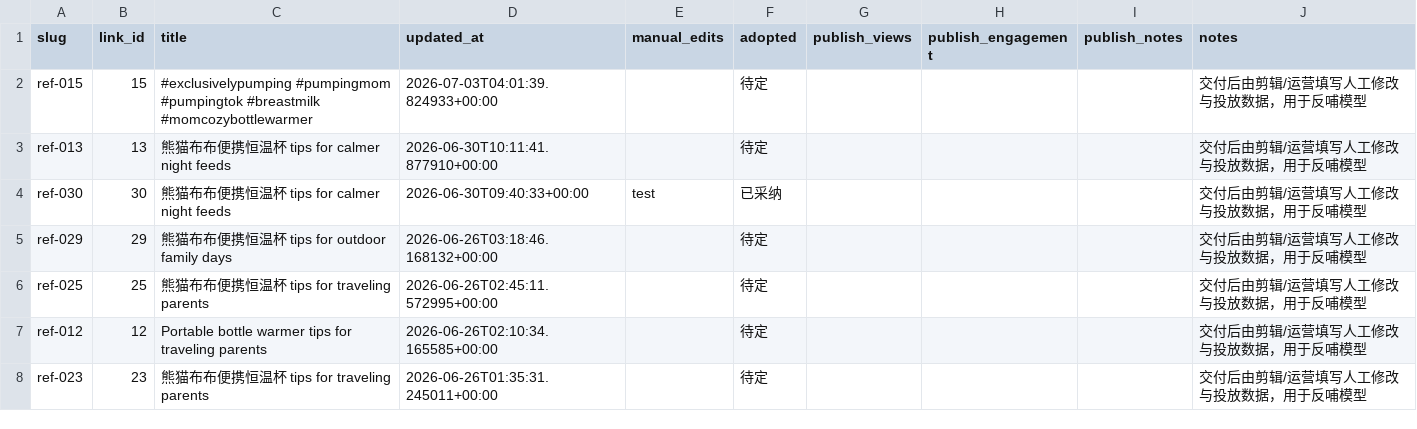
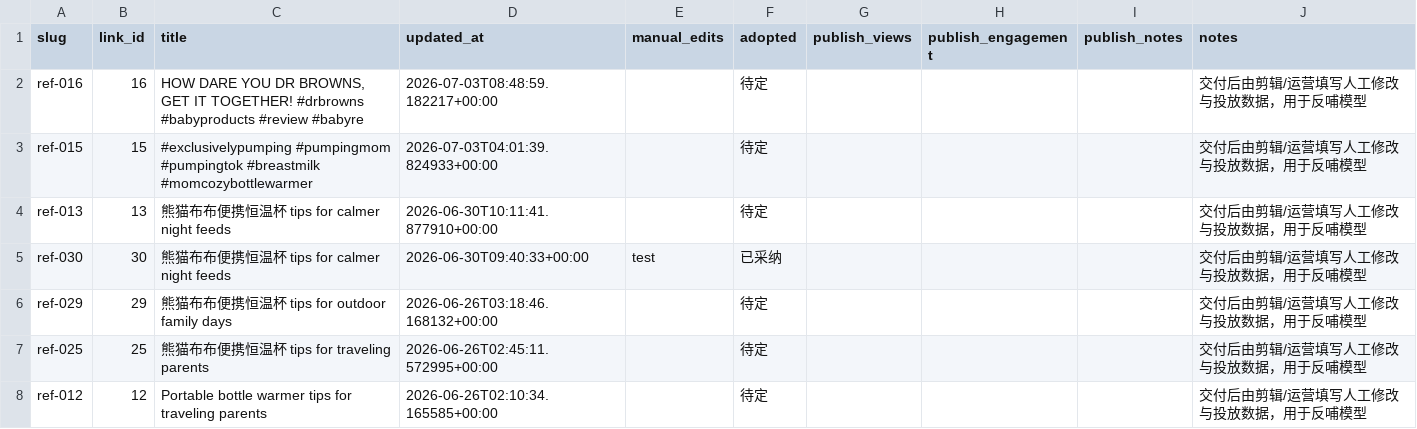
Before and after one commit to zmq18560817115-eng/HaiWaishipin, a CSV file: 05_反馈库/反馈记录.csv, drawn as a sheet; only a part is shown; the shorter side is filled out with more unchanged rows.

```diff
--- a/05_反馈库/反馈记录.csv
+++ b/05_反馈库/反馈记录.csv
@@ -1,2 +1,3 @@
 slug,link_id,title,updated_at,manual_edits,adopted,publish_views,publish_engagement,publish_notes,notes
+ref-016,16,"HOW DARE YOU DR BROWNS, GET IT TOGETHER! #drbrowns #babyproducts #review #babyre",2026-07-03T08:48:59.182217+00:00,,待定,,,,交付后由剪辑/运营填写人工修改与投放数据，用于反哺模型
 ref-015,15,#exclusivelypumping #pumpingmom #pumpingtok #breastmilk #momcozybottlewarmer ,2026-07-03T04:01:39.824933+00:00,,待定,,,,交付后由剪辑/运营填写人工修改与投放数据，用于反哺模型
```
Also changed, not shown: 04_成稿库/成稿索引.csv, 2 other files.
